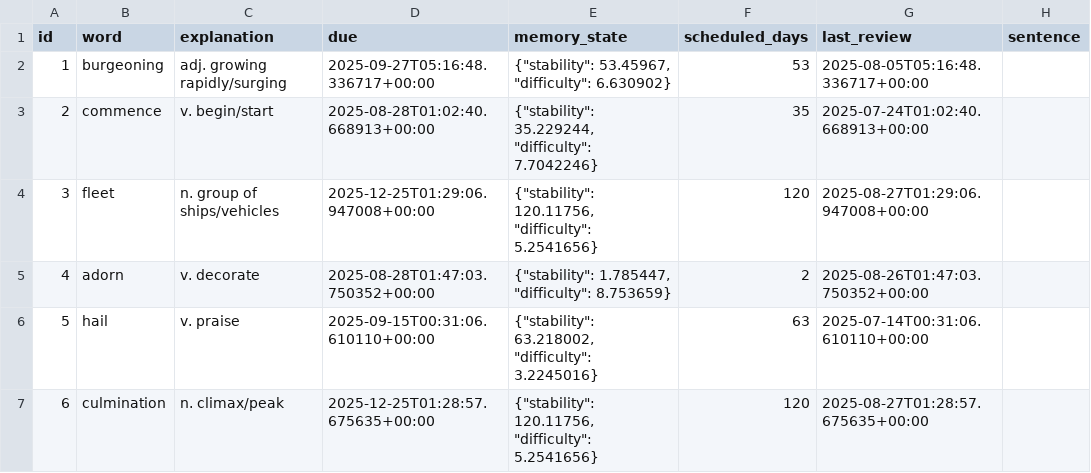
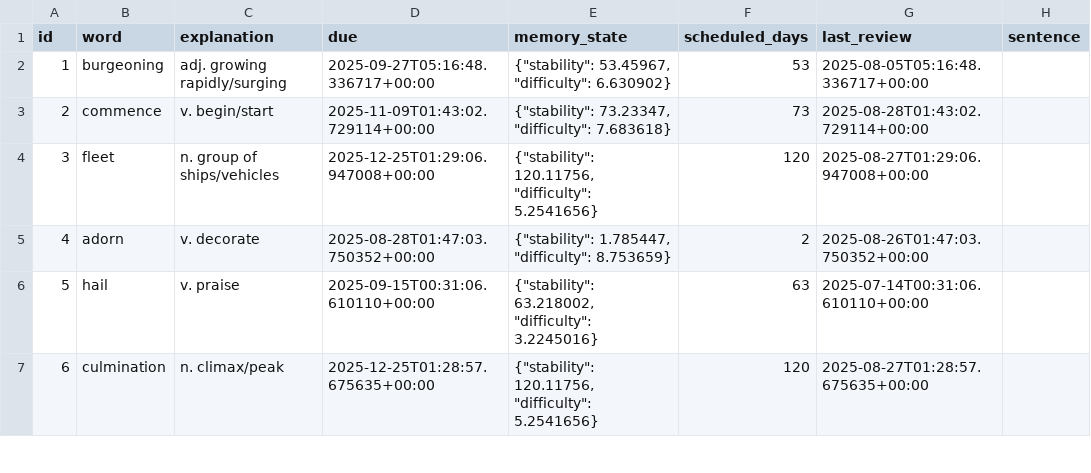
Before and after one commit to LiuZHolmes/TypeMyWord, a CSV file: words/English.csv, drawn as a sheet; only a part is shown.

Commit message:
update my word

```diff
--- a/words/English.csv
+++ b/words/English.csv
@@ -2,3 +2,3 @@ id,word,explanation,due,memory_state,scheduled_days,last_review,sentence
 1,burgeoning,adj. growing rapidly/surging,2025-09-27T05:16:48.336717+00:00,"{""stability"": 53.45967, ""difficulty"": 6.630902}",53,2025-08-05T05:16:48.336717+00:00,
-2,commence,v. begin/start,2025-08-28T01:02:40.668913+00:00,"{""stability"": 35.229244, ""difficulty"": 7.7042246}",35,2025-07-24T01:02:40.668913+00:00,
+2,commence,v. begin/start,2025-11-09T01:43:02.729114+00:00,"{""stability"": 73.23347, ""difficulty"": 7.683618}",73,2025-08-28T01:43:02.729114+00:00,
 3,fleet,n. group of ships/vehicles,2025-12-25T01:29:06.947008+00:00,"{""stability"": 120.11756, ""difficulty"": 5.2541656}",120,2025-08-27T01:29:06.947008+00:00,
```
Also changed, not shown: words/日本語.csv.
